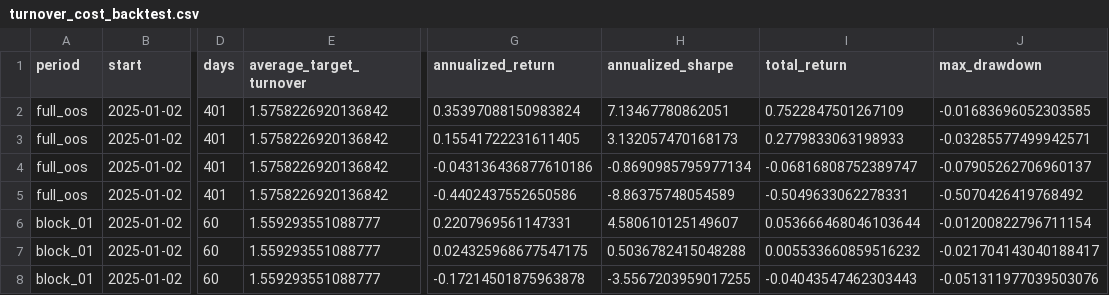
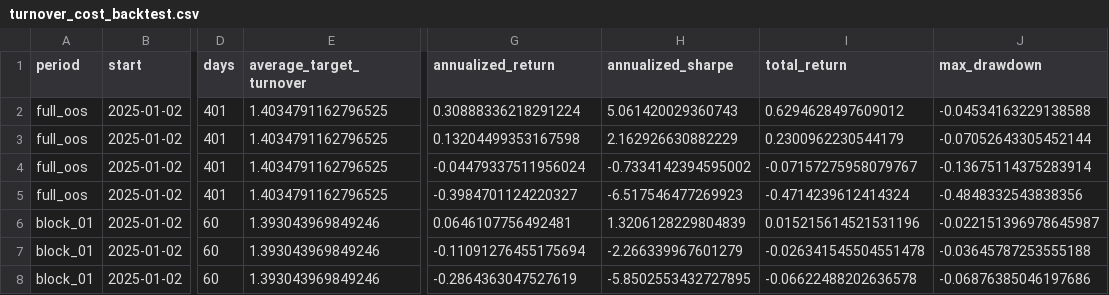
Before and after one commit to yeyeyuan23/bigquant, a CSV file: reports/dependencies/finals_pre/e4_private_fixed_oos/turnover_cost_backtest.csv, drawn as a sheet; only a part is shown, gaps mark what is left out; the diff covers the shown part only; the diff names each change by its address in the sheet, - before the commit and + after, or states it on an @@ line.

```diff
--- a/reports/dependencies/finals_pre/e4_private_fixed_oos/turnover_cost_backtest.csv
+++ b/reports/dependencies/finals_pre/e4_private_fixed_oos/turnover_cost_backtest.csv
-E2:E5 (average_target_turnover): 1.5758226920136842
+E2:E5 (average_target_turnover): 1.4034791162796525
-G2 (annualized_return): 0.35397088150983824
+G2 (annualized_return): 0.30888336218291224
-H2 (annualized_sharpe): 7.13467780862051
+H2 (annualized_sharpe): 5.061420029360743
-I2 (total_return): 0.7522847501267109
+I2 (total_return): 0.6294628497609012
-J2 (max_drawdown): -0.01683696052303585
+J2 (max_drawdown): -0.04534163229138588
-G3 (annualized_return): 0.15541722231611405
+G3 (annualized_return): 0.13204499353167598
-H3 (annualized_sharpe): 3.132057470168173
+H3 (annualized_sharpe): 2.162926630882229
-I3 (total_return): 0.2779833063198933
+I3 (total_return): 0.2300962230544179
-J3 (max_drawdown): -0.03285577499942571
+J3 (max_drawdown): -0.07052643305452144
-G4 (annualized_return): -0.043136436877610186
+G4 (annualized_return): -0.04479337511956024
-H4 (annualized_sharpe): -0.8690985795977134
+H4 (annualized_sharpe): -0.7334142394595002
-I4 (total_return): -0.06816808752389747
+I4 (total_return): -0.07157275958079767
-J4 (max_drawdown): -0.07905262706960137
+J4 (max_drawdown): -0.13675114375283914
-G5 (annualized_return): -0.4402437552650586
+G5 (annualized_return): -0.3984701124220327
-H5 (annualized_sharpe): -8.86375748054589
+H5 (annualized_sharpe): -6.517546477269923
-I5 (total_return): -0.5049633062278331
+I5 (total_return): -0.4714239612414324
-J5 (max_drawdown): -0.5070426419768492
+J5 (max_drawdown): -0.4848332543838356
-E6:E8 (average_target_turnover): 1.559293551088777
+E6:E8 (average_target_turnover): 1.393043969849246
-G6 (annualized_return): 0.2207969561147331
+G6 (annualized_return): 0.0646107756492481
-H6 (annualized_sharpe): 4.580610125149607
+H6 (annualized_sharpe): 1.3206128229804839
-I6 (total_return): 0.053666468046103644
+I6 (total_return): 0.015215614521531196
-J6 (max_drawdown): -0.01200822796711154
+J6 (max_drawdown): -0.022151396978645987
-G7 (annualized_return): 0.024325968677547175
+G7 (annualized_return): -0.11091276455175694
-H7 (annualized_sharpe): 0.5036782415048288
+H7 (annualized_sharpe): -2.266339967601279
-I7 (total_return): 0.005533660859516232
+I7 (total_return): -0.026341545504551478
-J7 (max_drawdown): -0.021704143040188417
+J7 (max_drawdown): -0.03645787253555188
-G8 (annualized_return): -0.17214501875963878
+G8 (annualized_return): -0.2864363047527619
-H8 (annualized_sharpe): -3.5567203959017255
+H8 (annualized_sharpe): -5.8502553432727895
-I8 (total_return): -0.04043547462303443
+I8 (total_return): -0.06622488202636578
-J8 (max_drawdown): -0.051311977039503076
+J8 (max_drawdown): -0.06876385046197686
```
Also changed, not shown: 165 edited cells elsewhere in this file, reports/dependencies/finals_pre/e4_private_fixed_oos/a4_periods.csv, reports/dependencies/finals_pre/e5_raw23_direct/c2c_autodl/a4_paired_deltas.csv, 21 other files.
